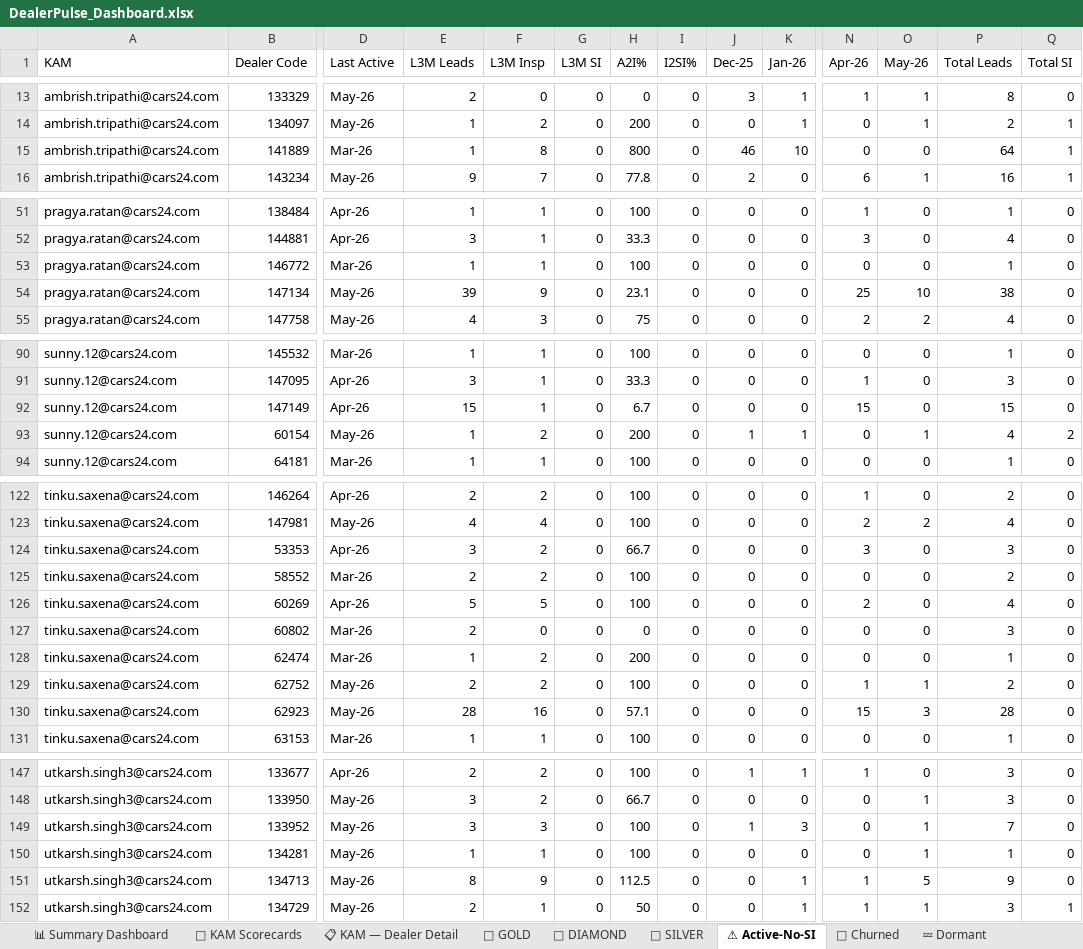
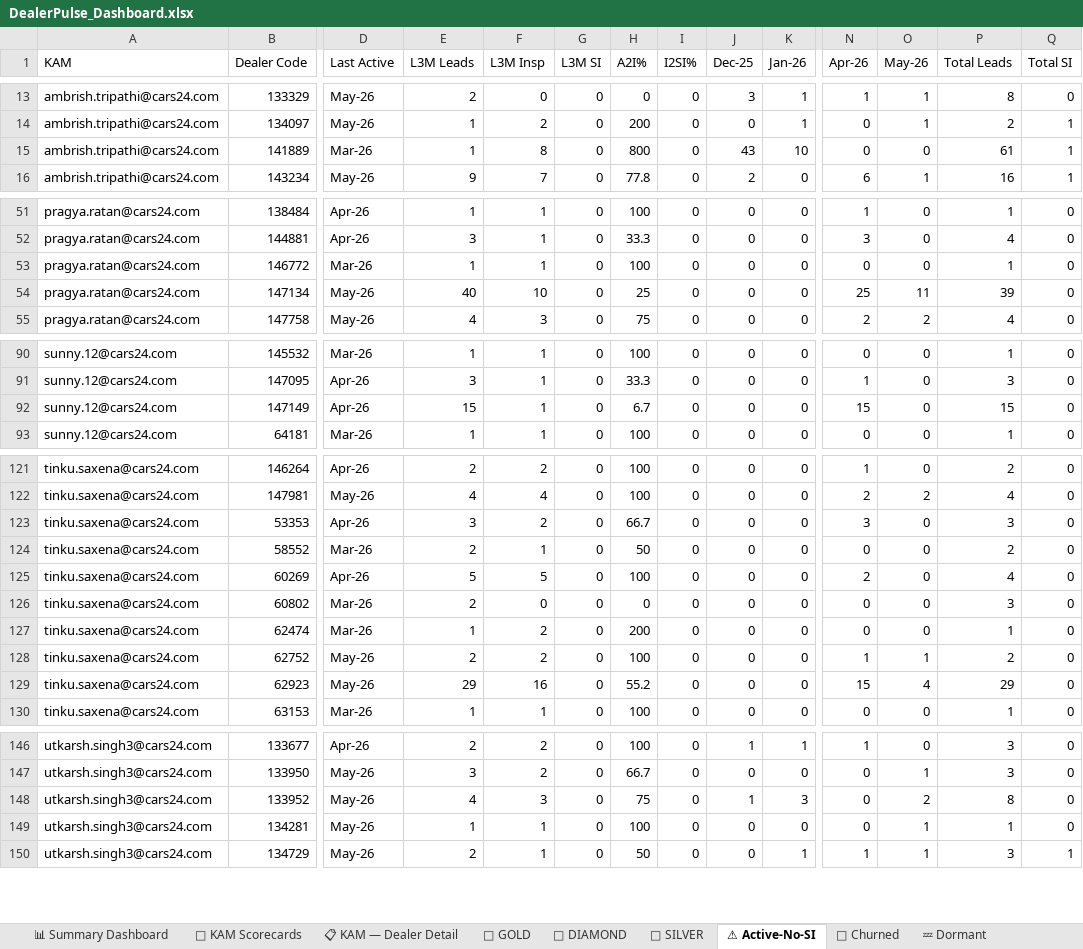
Before and after one commit to rishabhmalhotra1-svg/Dealer-Pulse-AI, an Excel workbook: DealerPulse_Dashboard.xlsx, sheet ⚠ Active-No-SI, drawn as a sheet; only a part is shown, gaps mark what is left out; values as stored, in another font and other column widths than the file's, no cell formats; removed rows and columns are numbered as before the commit, all else as after; rows hold the shown columns only; the diff covers the shown part only; the diff names each change by its address in the sheet, - before the commit and + after, or states it on an @@ line.

```diff
--- a/DealerPulse_Dashboard.xlsx (sheet ⚠ Active-No-SI)
+++ b/DealerPulse_Dashboard.xlsx (sheet ⚠ Active-No-SI)
-J15 (Dec-25): 46
+J15 (Dec-25): 43
-P15 (Total Leads): 64
+P15 (Total Leads): 61
-E54 (L3M Leads): 39
+E54 (L3M Leads): 40
-F54 (L3M Insp): 9
+F54 (L3M Insp): 10
-H54 (A2I%): 23.1
+H54 (A2I%): 25
-O54 (May-26): 10
+O54 (May-26): 11
-P54 (Total Leads): 38
+P54 (Total Leads): 39
-row 93: sunny.12@cars24.com | 60154 | May-26 | 1 | 2 | 0 | 200 | 0 | 1 | 1 | 0 | 1 | 4 | 2
-F124 (L3M Insp): 2
+F124 (L3M Insp): 1
-H124 (A2I%): 100
+H124 (A2I%): 50
-E129 (L3M Leads): 28
+E129 (L3M Leads): 29
-H129 (A2I%): 57.1
+H129 (A2I%): 55.2
-O129 (May-26): 3
+O129 (May-26): 4
-P129 (Total Leads): 28
+P129 (Total Leads): 29
-E148 (L3M Leads): 3
+E148 (L3M Leads): 4
-H148 (A2I%): 100
+H148 (A2I%): 75
-O148 (May-26): 1
+O148 (May-26): 2
-P148 (Total Leads): 7
+P148 (Total Leads): 8
-row 151: utkarsh.singh3@cars24.com | 134713 | May-26 | 8 | 9 | 0 | 112.5 | 0 | 0 | 1 | 1 | 5 | 9 | 0
```
Also changed, not shown: 10 edited cells elsewhere in this sheet, sheet 📋 KAM — Dealer Detail, sheet 🔴 Churned, sheet 👤 KAM Scorecards, sheet 🥈 SILVER, sheet 📊 Summary Dashboard, sheet 🥇 GOLD, 2 more sheets, cell formats.
